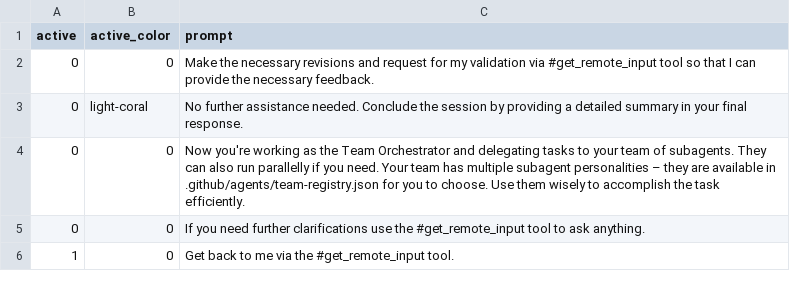
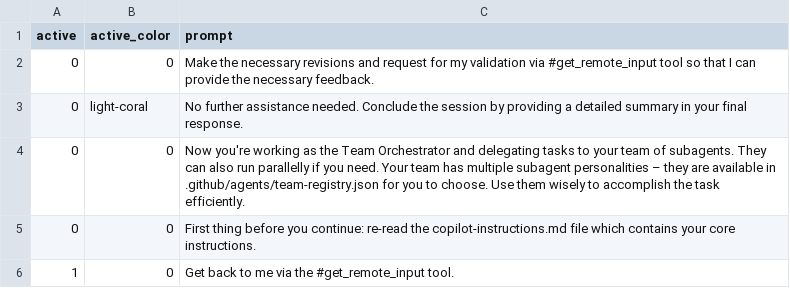
Before and after one commit to victorccaldas/Human-In-the-Loop-MCP-Server, a CSV file: custom_prompts.csv, drawn as a sheet.

Commit message:
Update custom_prompts.csv

```diff
--- a/custom_prompts.csv
+++ b/custom_prompts.csv
@@ -4,3 +4,3 @@ active,active_color,prompt
 0,0,Now you're working as the Team Orchestrator and delegating tasks to your team of subagents. They can also run parallelly if you need. Your team has multiple subagent personalities – they are available in .github/agents/team-registry.json for you to choose. Use them wisely to accomplish the task efficiently.
-0,0,If you need further clarifications use the #get_remote_input tool to ask anything.
+0,0,First thing before you continue: re-read the copilot-instructions.md file which contains your core instructions.
 1,0,Get back to me via the #get_remote_input tool.
```
